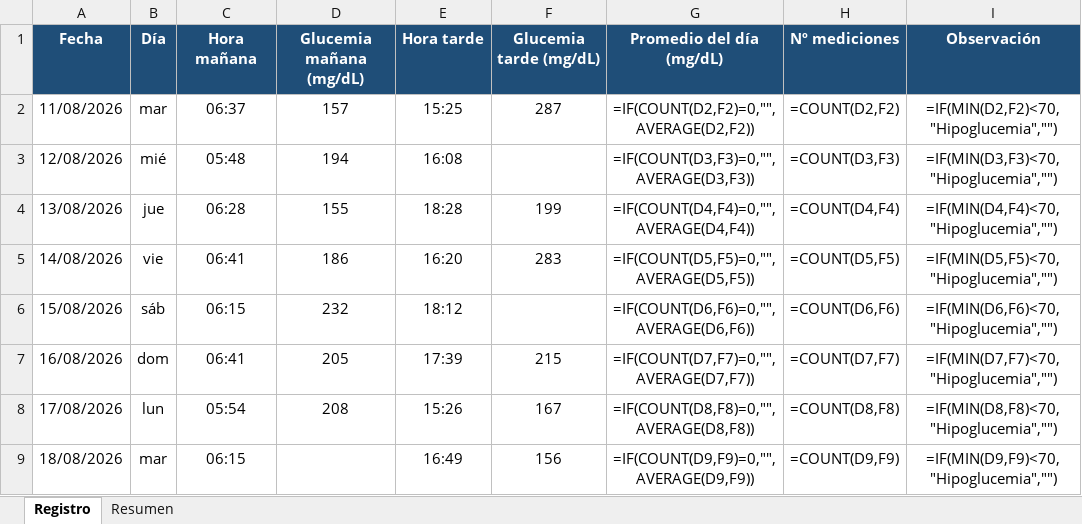
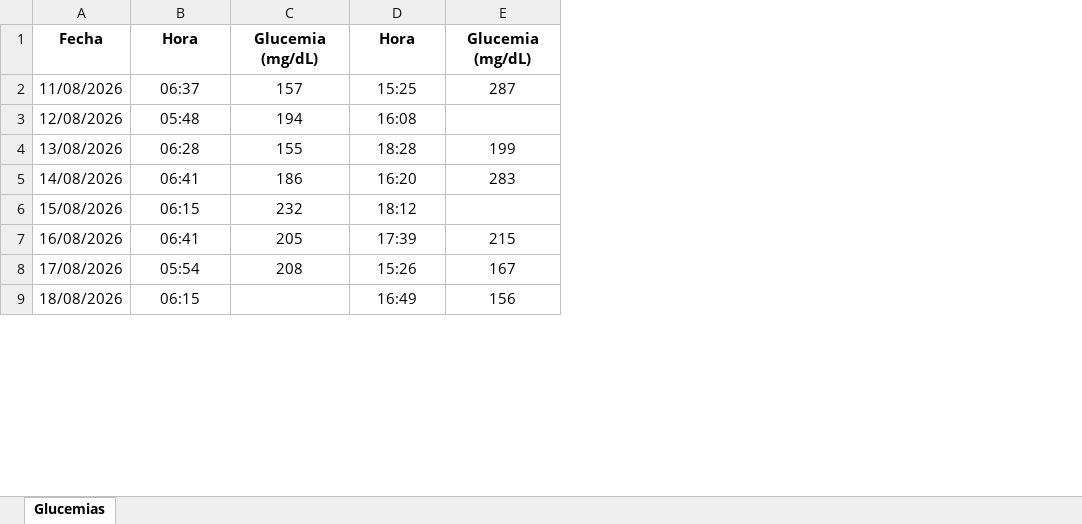
Before and after one commit to guido2730/BOTS, an Excel workbook: glucemia_simulada_HbA1c9.xlsx, sheet Glucemias, drawn as a sheet; only a part is shown; values as stored, in another font and other column widths than the file's, no borders; formulas without a stored value are shown as written; conditional formats not drawn; removed rows and columns are numbered as before the commit, all else as after; the diff names each change by its address in the sheet, - before the commit and + after, or states it on an @@ line.

```diff
--- a/glucemia_simulada_HbA1c9.xlsx (sheet Glucemias)
+++ b/glucemia_simulada_HbA1c9.xlsx (sheet Glucemias)
-sheet tab: Registro
+sheet tab: Glucemias
-sheet tab: Resumen
-column B, rows 1-9: Día | mar | mié | jue | vie | sáb | dom | lun | mar
-column G, rows 1-9: Promedio del día (mg/dL) | =IF(COUNT(D2,F2)=0,"",AVERAGE(D2,F2)) | =IF(COUNT(D3,F3)=0,"",AVERAGE(D3,F3)) | =IF(COUNT(D4,F4)=0,"",AVERAGE(D4,F4)) | =IF(COUNT(D5,F5)=0,"",AVERAGE(D5,F5)) | =IF(COUNT(D6,F6)=0,"",AVERAGE(D6,F6)) | =IF(COUNT(D7,F7)=0,"",AVERAGE(D7,F7)) | =IF(COUNT(D8,F8)=0,"",AVERAGE(D8,F8)) | =IF(COUNT(D9,F9)=0,"",AVERAGE(D9,F9))
-column H, rows 1-9: Nº mediciones | =COUNT(D2,F2) | =COUNT(D3,F3) | =COUNT(D4,F4) | =COUNT(D5,F5) | =COUNT(D6,F6) | =COUNT(D7,F7) | =COUNT(D8,F8) | =COUNT(D9,F9)
-column I, rows 1-9: Observación | =IF(MIN(D2,F2)<70,"Hipoglucemia","") | =IF(MIN(D3,F3)<70,"Hipoglucemia","") | =IF(MIN(D4,F4)<70,"Hipoglucemia","") | =IF(MIN(D5,F5)<70,"Hipoglucemia","") | =IF(MIN(D6,F6)<70,"Hipoglucemia","") | =IF(MIN(D7,F7)<70,"Hipoglucemia","") | =IF(MIN(D8,F8)<70,"Hipoglucemia","") | =IF(MIN(D9,F9)<70,"Hipoglucemia","")
@@ A1 fill: #1F4E78 → none, text colour: #FFFFFF → black @@
-B1: Hora mañana
+B1: Hora
@@ B1:E1 fill: #1F4E78 → none, text colour: #FFFFFF → black @@
-C1: Glucemia mañana (mg/dL)
+C1: Glucemia (mg/dL)
-D1: Hora tarde
+D1: Hora
-E1: Glucemia tarde (mg/dL)
+E1: Glucemia (mg/dL)
```
Also changed, not shown: charts or pictures.
